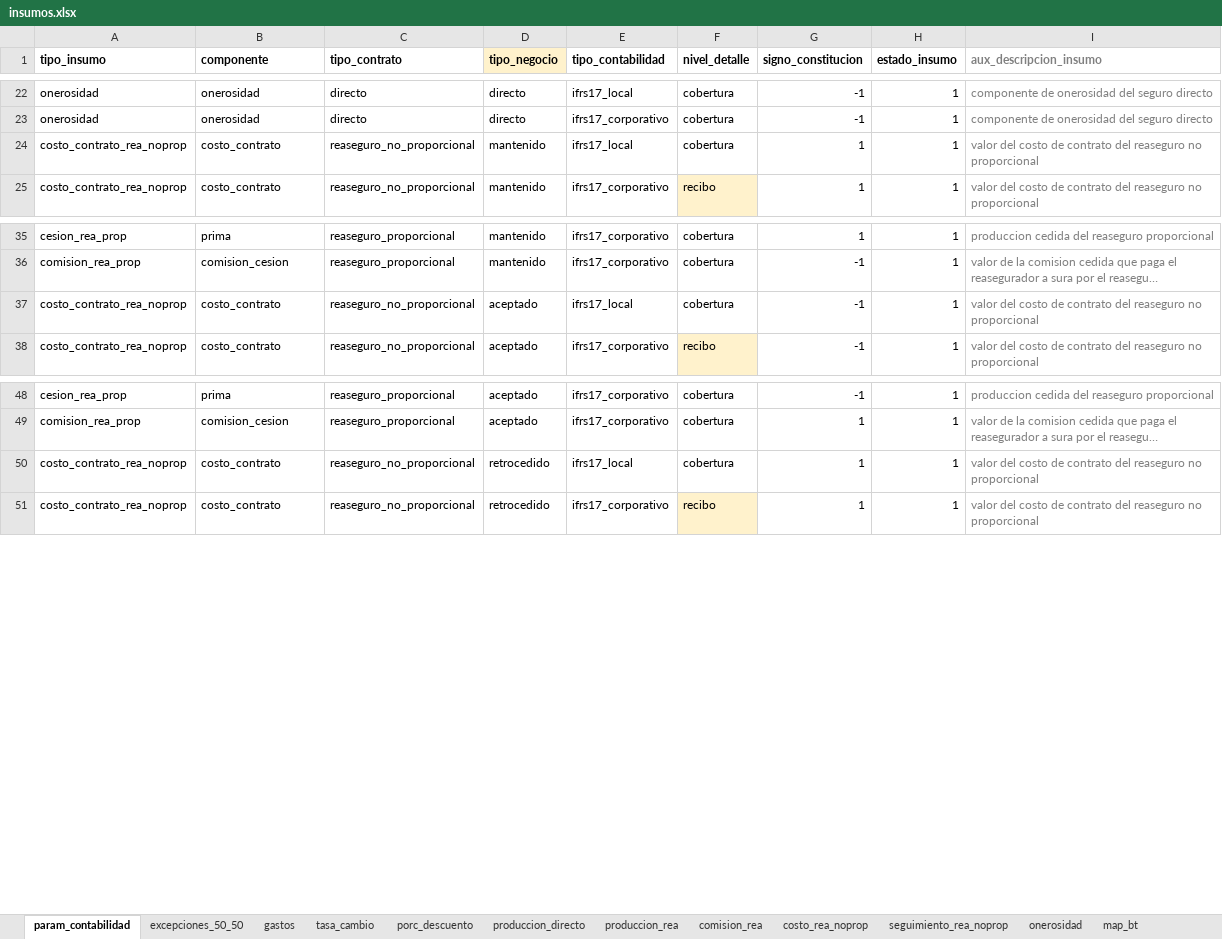
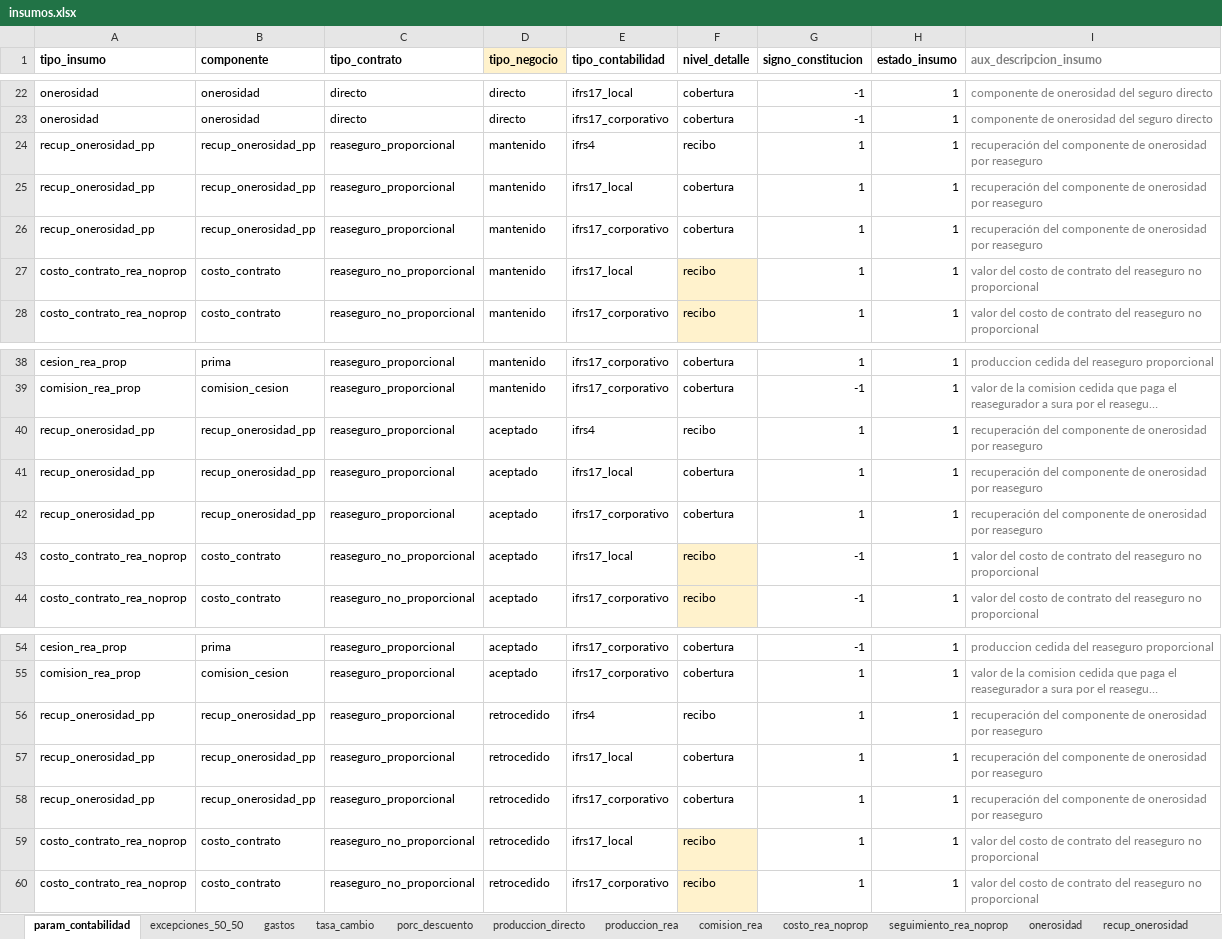
Before and after one commit to sebastobone/prototipo-pcr, an Excel workbook: prototipo_pcr/inputs/insumos.xlsx, sheet param_contabilidad, drawn as a sheet; only a part is shown, gaps mark what is left out; long unchanged cells end in …; values as stored, in another font and other column widths than the file's, no borders; addresses are those after the commit; the diff names each change by its address in the sheet, - before the commit and + after, or states it on an @@ line.

Commit message:
Agregar insumo de recuperacion de onerosidad PP

```diff
--- a/prototipo_pcr/inputs/insumos.xlsx (sheet param_contabilidad)
+++ b/prototipo_pcr/inputs/insumos.xlsx (sheet param_contabilidad)
+sheet tab: recup_onerosidad
+row 24: recup_onerosidad_pp | recup_onerosidad_pp | reaseguro_proporcional | mantenido | ifrs4 | recibo | 1 | 1 | recuperación del componente de onerosidad por reaseguro
+row 25: recup_onerosidad_pp | recup_onerosidad_pp | reaseguro_proporcional | mantenido | ifrs17_local | cobertura | 1 | 1 | recuperación del componente de onerosidad por reaseguro
+row 26: recup_onerosidad_pp | recup_onerosidad_pp | reaseguro_proporcional | mantenido | ifrs17_corporativo | cobertura | 1 | 1 | recuperación del componente de onerosidad por reaseguro
-F27 (nivel_detalle): cobertura
+F27 (nivel_detalle): recibo
-F27 fill: none
+F27 fill: #FFF2CC
+row 40: recup_onerosidad_pp | recup_onerosidad_pp | reaseguro_proporcional | aceptado | ifrs4 | recibo | 1 | 1 | recuperación del componente de onerosidad por reaseguro
+row 41: recup_onerosidad_pp | recup_onerosidad_pp | reaseguro_proporcional | aceptado | ifrs17_local | cobertura | 1 | 1 | recuperación del componente de onerosidad por reaseguro
+row 42: recup_onerosidad_pp | recup_onerosidad_pp | reaseguro_proporcional | aceptado | ifrs17_corporativo | cobertura | 1 | 1 | recuperación del componente de onerosidad por reaseguro
-F43 (nivel_detalle): cobertura
+F43 (nivel_detalle): recibo
-F43 fill: none
+F43 fill: #FFF2CC
+row 56: recup_onerosidad_pp | recup_onerosidad_pp | reaseguro_proporcional | retrocedido | ifrs4 | recibo | 1 | 1 | recuperación del componente de onerosidad por reaseguro
+row 57: recup_onerosidad_pp | recup_onerosidad_pp | reaseguro_proporcional | retrocedido | ifrs17_local | cobertura | 1 | 1 | recuperación del componente de onerosidad por reaseguro
+row 58: recup_onerosidad_pp | recup_onerosidad_pp | reaseguro_proporcional | retrocedido | ifrs17_corporativo | cobertura | 1 | 1 | recuperación del componente de onerosidad por reaseguro
-F59 (nivel_detalle): cobertura
+F59 (nivel_detalle): recibo
-F59 fill: none
+F59 fill: #FFF2CC
```
Also changed, not shown: sheet onerosidad, sheet costo_rea_noprop, 2 other files.
